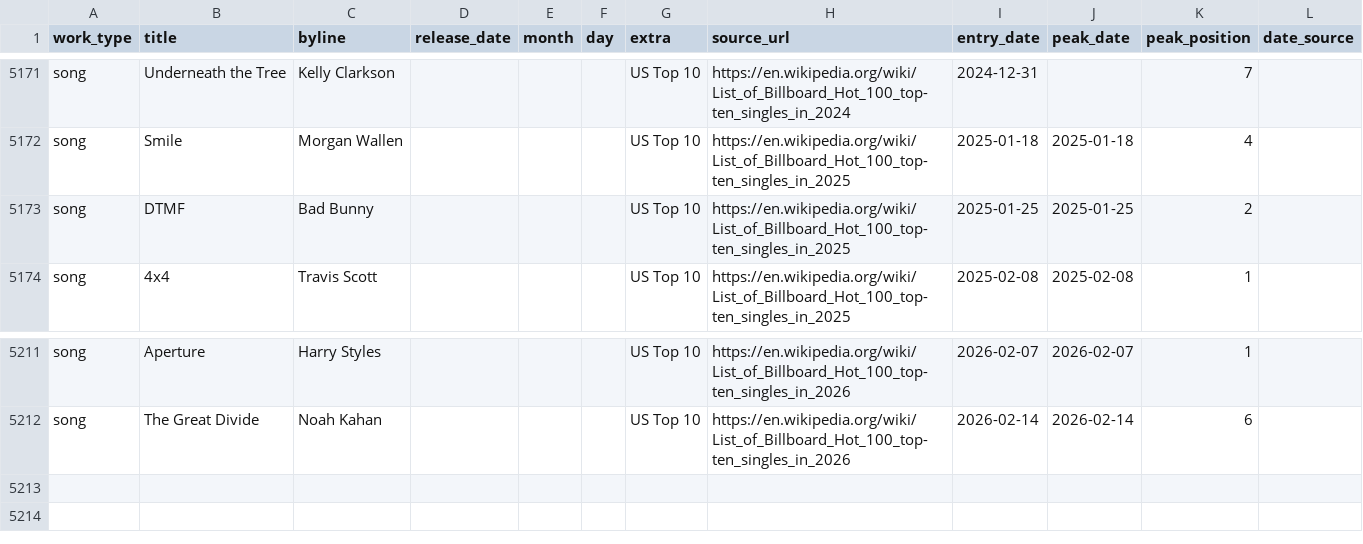
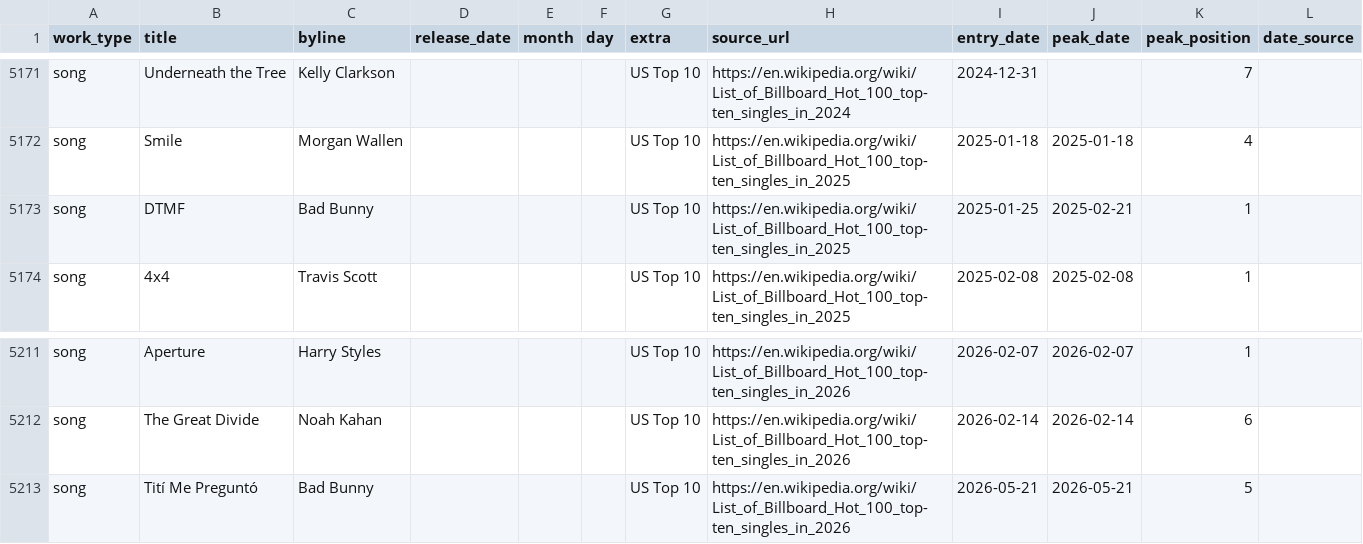
Before and after one commit to 66fishmarket-droid/STRUMOTDSeedGen, a CSV file: data/songs_top10_us.csv, drawn as a sheet; only a part is shown, gaps mark what is left out.

```diff
--- a/data/songs_top10_us.csv
+++ b/data/songs_top10_us.csv
@@ -5172,3 +5172,3 @@ song,Underneath the Tree,Kelly Clarkson,,,,US Top 10,https://en.wikipedia.org/wi
 song,Smile,Morgan Wallen,,,,US Top 10,https://en.wikipedia.org/wiki/List_of_Billboard_Hot_100_top-ten_singles_in_2025,2025-01-18,2025-01-18,4,
-song,DTMF,Bad Bunny,,,,US Top 10,https://en.wikipedia.org/wiki/List_of_Billboard_Hot_100_top-ten_singles_in_2025,2025-01-25,2025-01-25,2,
+song,DTMF,Bad Bunny,,,,US Top 10,https://en.wikipedia.org/wiki/List_of_Billboard_Hot_100_top-ten_singles_in_2025,2025-01-25,2025-02-21,1,
 song,4x4,Travis Scott,,,,US Top 10,https://en.wikipedia.org/wiki/List_of_Billboard_Hot_100_top-ten_singles_in_2025,2025-02-08,2025-02-08,1,
@@ -5212 +5212,2 @@ song,Aperture,Harry Styles,,,,US Top 10,https://en.wikipedia.org/wiki/List_of_Bi
 song,The Great Divide,Noah Kahan,,,,US Top 10,https://en.wikipedia.org/wiki/List_of_Billboard_Hot_100_top-ten_singles_in_2026,2026-02-14,2026-02-14,6,
+song,Tití Me Preguntó,Bad Bunny,,,,US Top 10,https://en.wikipedia.org/wiki/List_of_Billboard_Hot_100_top-ten_singles_in_2026,2026-05-21,2026-05-21,5,
```
Also changed, not shown: 2 other files.
